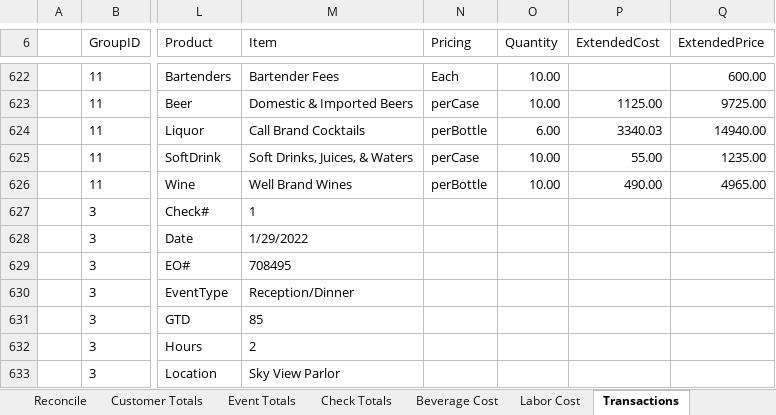
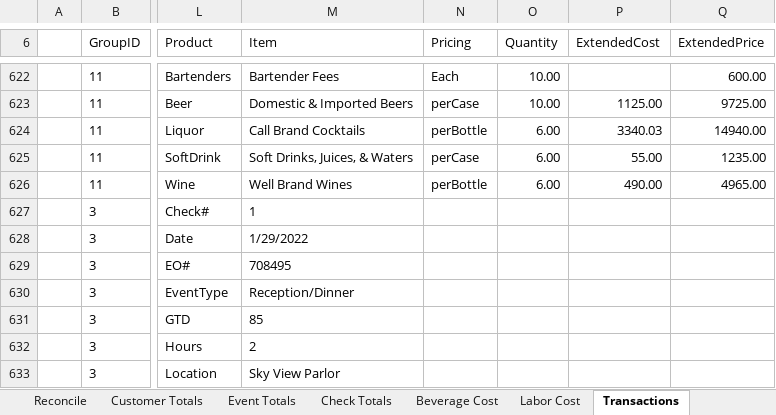
Before and after one commit to rickmora98/Excel-Dashboard, an Excel workbook: Excel Files/BevReport Demo.xlsm, sheet Transactions, drawn as a sheet; only a part is shown, gaps mark what is left out; values as stored, in another font and other column widths than the file's, no borders; charts and pictures and conditional formats and table styles not drawn; the diff names each change by its address in the sheet, - before the commit and + after, or states it on an @@ line.

```diff
--- a/Excel Files/BevReport Demo.xlsm (sheet Transactions)
+++ b/Excel Files/BevReport Demo.xlsm (sheet Transactions)
-O625:O626 (Quantity): 10.00
+O625:O626 (Quantity): 6.00
```
Also changed, not shown: sheet At A Glance, sheet YTD Revenue, sheet Other Stats, sheet Reconcile, sheet LY & Forecast, sheet Labor Cost, other sheet tabs, formulas that keep their value, hidden cells, charts or pictures.
